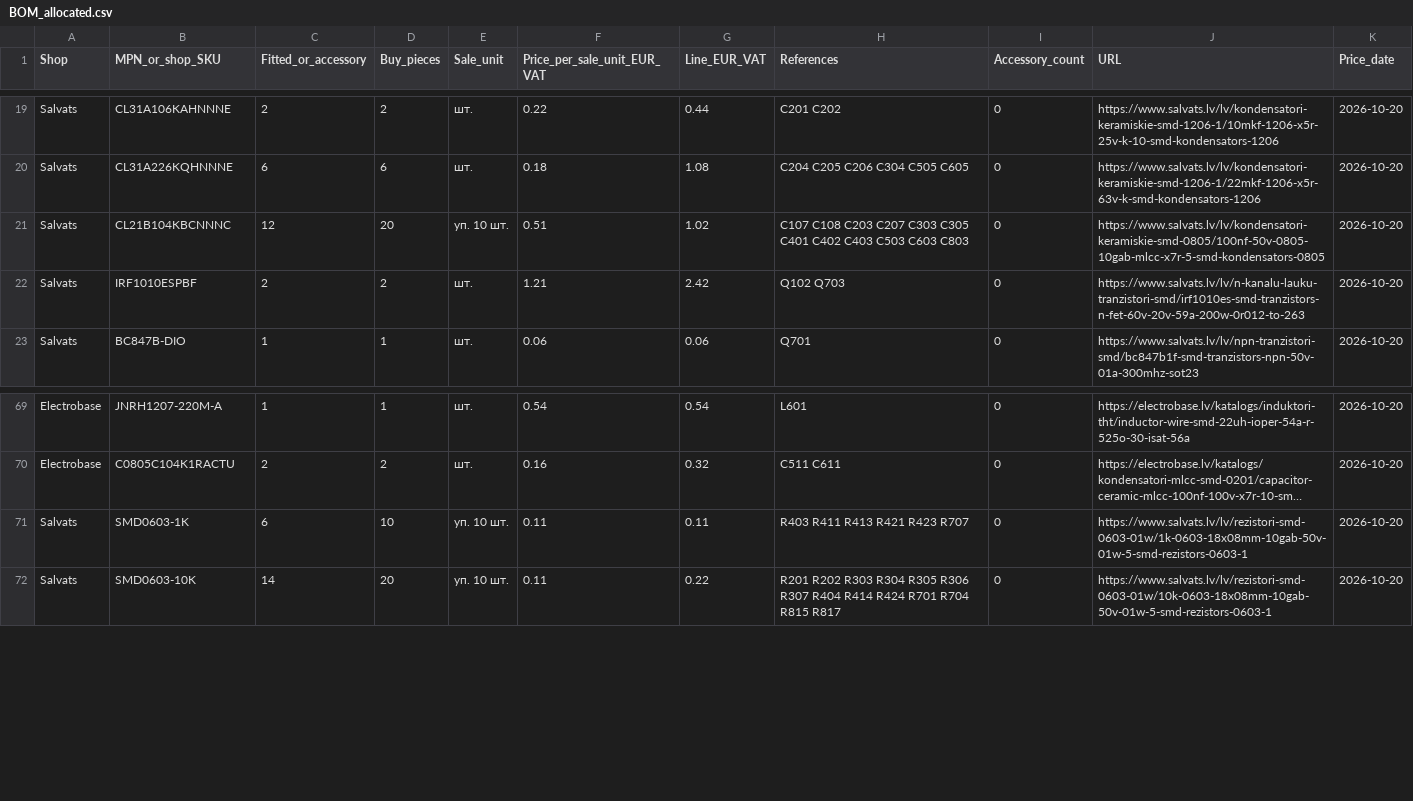
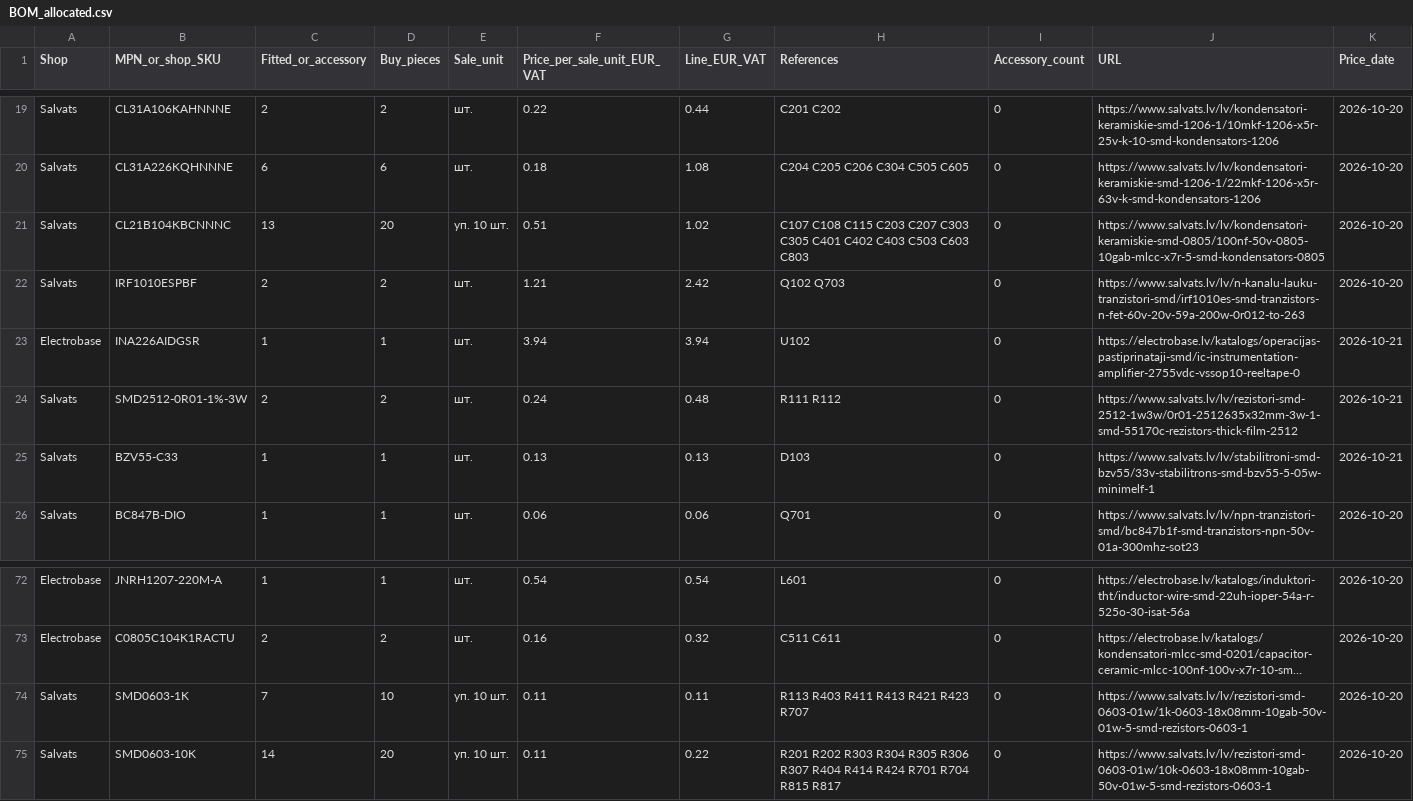
Before and after one commit to nikolajevs/ai, a CSV file: hardware/PCB_EU/BOM_allocated.csv, drawn as a sheet; only a part is shown, gaps mark what is left out; long unchanged cells end in …; addresses are those after the commit; the diff names each change by its address in the sheet, - before the commit and + after, or states it on an @@ line.

```diff
--- a/hardware/PCB_EU/BOM_allocated.csv
+++ b/hardware/PCB_EU/BOM_allocated.csv
-C21 (Fitted_or_accessory): 12
+C21 (Fitted_or_accessory): 13
-H21 (References): C107 C108 C203 C207…
+H21 (References): C107 C108 C115 C203 C207…
+row 23: Electrobase | INA226AIDGSR | 1 | 1 | шт. | 3.94 | 3.94 | U102 | 0 | https://electrobase.lv/katalogs/operacijas-pastiprinataji-smd/ic-instrumentation-amplifier-2755vdc-vssop10-reeltape-0 | 2026-10-21
+row 24: Salvats | SMD2512-0R01-1%-3W | 2 | 2 | шт. | 0.24 | 0.48 | R111 R112 | 0 | https://www.salvats.lv/lv/rezistori-smd-2512-1w3w/0r01-2512635x32mm-3w-1-smd-55170c-rezistors-thick-film-2512 | 2026-10-21
+row 25: Salvats | BZV55-C33 | 1 | 1 | шт. | 0.13 | 0.13 | D103 | 0 | https://www.salvats.lv/lv/stabilitroni-smd-bzv55/33v-stabilitrons-smd-bzv55-5-05w-minimelf-1 | 2026-10-21
-C74 (Fitted_or_accessory): 6
+C74 (Fitted_or_accessory): 7
-H74 (References): R403 R411 R413 R421 R423 R707
+H74 (References): R113 R403 R411 R413 R421 R423 R707
```
Also changed, not shown: 37 other files.
